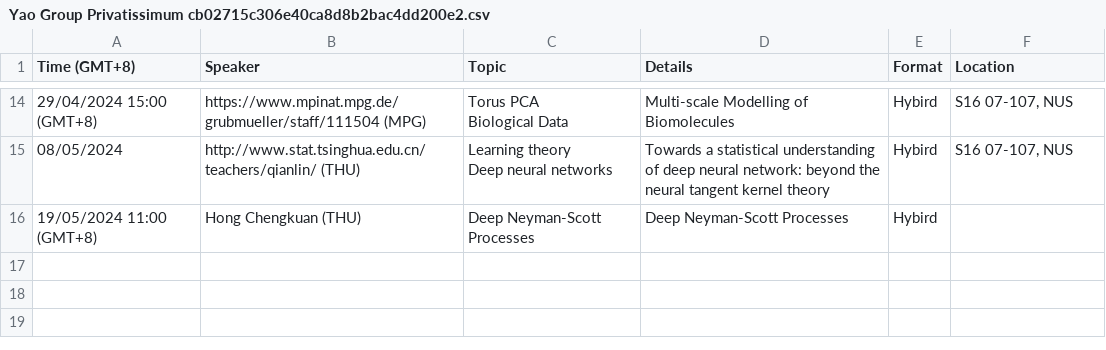
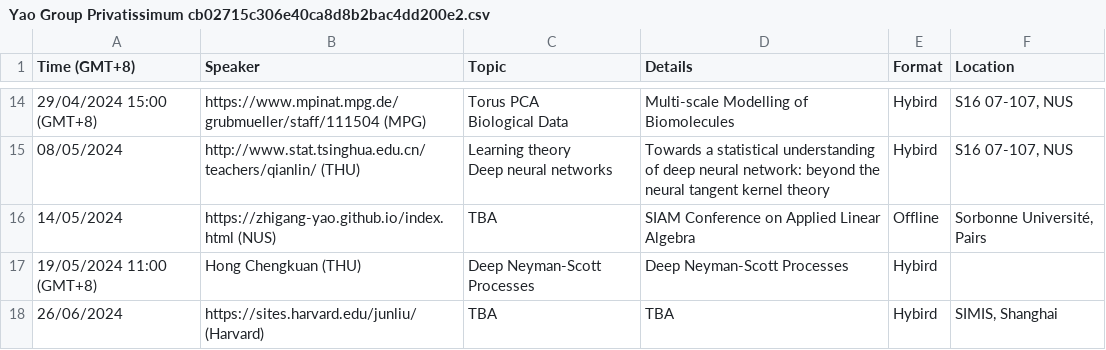
Before and after one commit to zhigang-yao/group-projects, a CSV file: docs/pri/Yao Group Privatissimum cb02715c306e40ca8d8b2bac4dd200e2.csv, drawn as a sheet; only a part is shown, gaps mark what is left out.

```diff
--- a/docs/pri/Yao Group Privatissimum cb02715c306e40ca8d8b2bac4dd200e2.csv
+++ b/docs/pri/Yao Group Privatissimum cb02715c306e40ca8d8b2bac4dd200e2.csv
@@ -20,2 +20,4 @@ Biological Data",Multi-scale Modelling of Biomolecules,Hybird,"S16 07-107, NUS"
 Deep neural networks",Towards a statistical understanding of deep neural network: beyond the neural tangent kernel theory,Hybird,"S16 07-107, NUS"
+14/05/2024,https://zhigang-yao.github.io/index.html (NUS),TBA,SIAM Conference on Applied Linear Algebra,Offline,"Sorbonne Université, Pairs"
 19/05/2024 11:00 (GMT+8),Hong Chengkuan (THU),Deep Neyman-Scott Processes,Deep Neyman-Scott Processes,Hybird,
+26/06/2024,https://sites.harvard.edu/junliu/ (Harvard),TBA,TBA,Hybird,"SIMIS, Shanghai"
```
Also changed, not shown: 3 other files.
